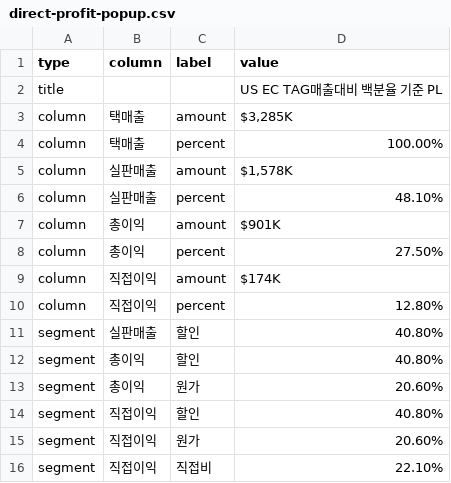
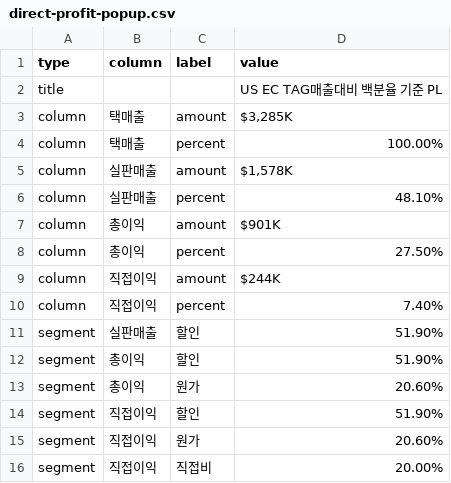
Before and after one commit to kyeongsoo88/New_stodashboard, a CSV file: frontend/public/data/direct-profit-popup.csv, drawn as a sheet; the diff names each change by its address in the sheet, - before the commit and + after, or states it on an @@ line.

```diff
--- a/frontend/public/data/direct-profit-popup.csv
+++ b/frontend/public/data/direct-profit-popup.csv
-D9 (value): $174K
+D9 (value): $244K
-D10 (value): 12.80%
+D10 (value): 7.40%
-D11:D12 (value): 40.80%
+D11:D12 (value): 51.90%
-D14 (value): 40.80%
+D14 (value): 51.90%
-D16 (value): 22.10%
+D16 (value): 20.00%
```
